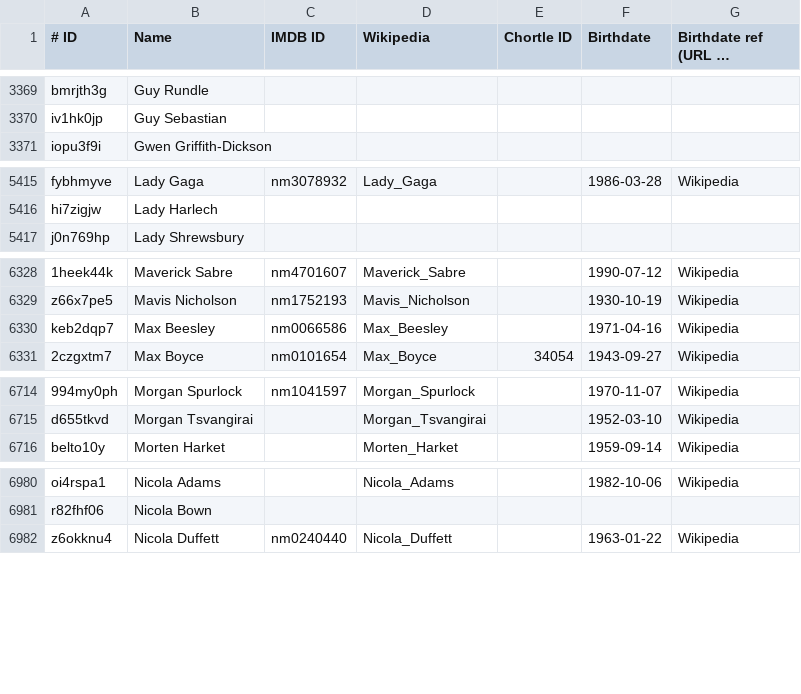
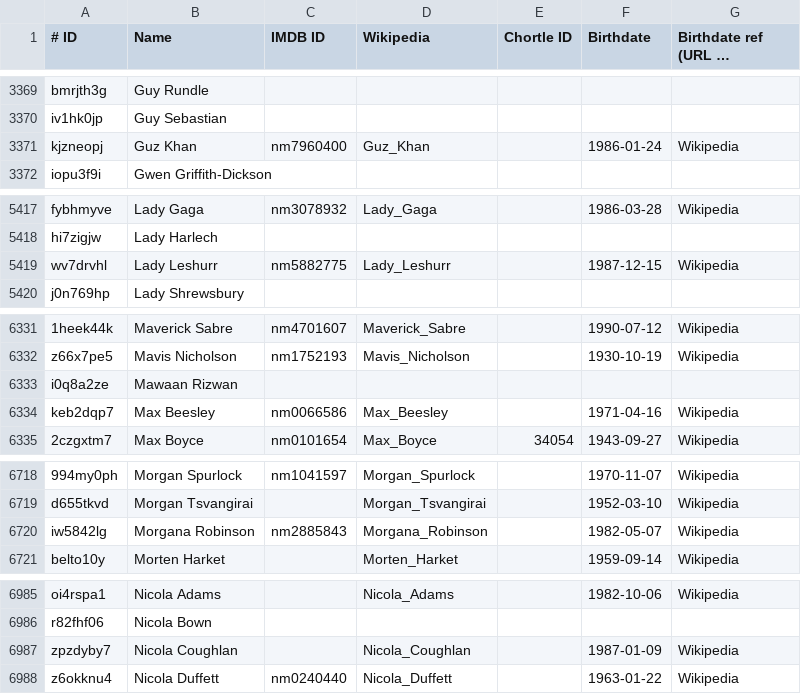
Before and after one commit to slowe/panelshows, a TSV file: people/people.tsv, drawn as a sheet; only a part is shown, gaps mark what is left out; long unchanged cells end in …; the diff covers the shown part only; the diff names each change by its address in the sheet, - before the commit and + after, or states it on an @@ line.

```diff
--- a/people/people.tsv
+++ b/people/people.tsv
+row 3371: kjzneopj | Guz Khan | nm7960400 | Guz_Khan |  | 1986-01-24 | Wikipedia
+row 5419: wv7drvhl | Lady Leshurr | nm5882775 | Lady_Leshurr |  | 1987-12-15 | Wikipedia
+row 6333: i0q8a2ze | Mawaan Rizwan
+row 6720: iw5842lg | Morgana Robinson | nm2885843 | Morgana_Robinson |  | 1982-05-07 | Wikipedia
+row 6987: zpzdyby7 | Nicola Coughlan |  | Nicola_Coughlan |  | 1987-01-09 | Wikipedia
```
Also changed, not shown: 1 added row and 4 moved rows elsewhere in this file, 12 other files.
